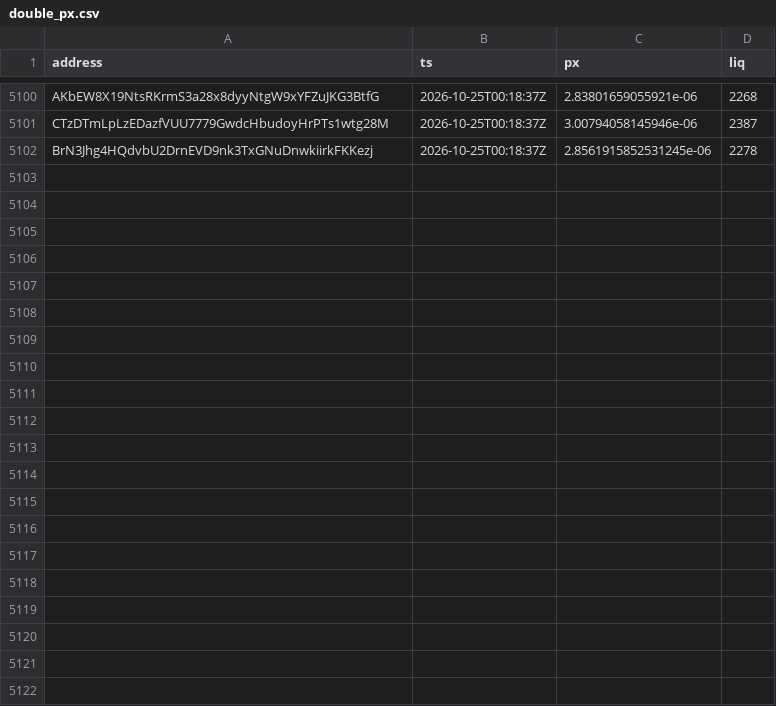
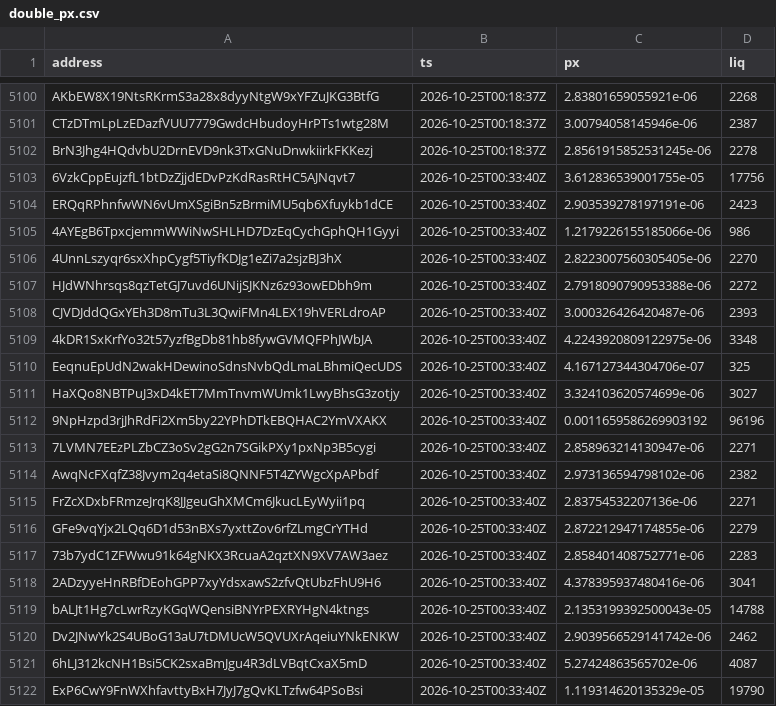
Before and after one commit to westphal03/meme-scanner, a CSV file: data/double_px.csv, drawn as a sheet; only a part is shown, gaps mark what is left out.

```diff
--- a/data/double_px.csv
+++ b/data/double_px.csv
@@ -5102 +5102,21 @@ CTzDTmLpLzEDazfVUU7779GwdcHbudoyHrPTs1wtg28M,2026-10-25T00:18:37Z,3.007940581459
 BrN3Jhg4HQdvbU2DrnEVD9nk3TxGNuDnwkiirkFKKezj,2026-10-25T00:18:37Z,2.8561915852531245e-06,2278
+6VzkCppEujzfL1btDzZjjdEDvPzKdRasRtHC5AJNqvt7,2026-10-25T00:33:40Z,3.612836539001755e-05,17756
+ERQqRPhnfwWN6vUmXSgiBn5zBrmiMU5qb6Xfuykb1dCE,2026-10-25T00:33:40Z,2.903539278197191e-06,2423
+4AYEgB6TpxcjemmWWiNwSHLHD7DzEqCychGphQH1Gyyi,2026-10-25T00:33:40Z,1.2179226155185066e-06,986
+4UnnLszyqr6sxXhpCygf5TiyfKDJg1eZi7a2sjzBJ3hX,2026-10-25T00:33:40Z,2.8223007560305405e-06,2270
+HJdWNhrsqs8qzTetGJ7uvd6UNijSJKNz6z93owEDbh9m,2026-10-25T00:33:40Z,2.7918090790953388e-06,2272
+CJVDJddQGxYEh3D8mTu3L3QwiFMn4LEX19hVERLdroAP,2026-10-25T00:33:40Z,3.000326426420487e-06,2393
+4kDR1SxKrfYo32t57yzfBgDb81hb8fywGVMQFPhJWbJA,2026-10-25T00:33:40Z,4.2243920809122975e-06,3348
+EeqnuEpUdN2wakHDewinoSdnsNvbQdLmaLBhmiQecUDS,2026-10-25T00:33:40Z,4.167127344304706e-07,325
+HaXQo8NBTPuJ3xD4kET7MmTnvmWUmk1LwyBhsG3zotjy,2026-10-25T00:33:40Z,3.324103620574699e-06,3027
+9NpHzpd3rjJhRdFi2Xm5by22YPhDTkEBQHAC2YmVXAKX,2026-10-25T00:33:40Z,0.0011659586269903192,96196
+7LVMN7EEzPLZbCZ3oSv2gG2n7SGikPXy1pxNp3B5cygi,2026-10-25T00:33:40Z,2.858963214130947e-06,2271
+AwqNcFXqfZ38Jvym2q4etaSi8QNNF5T4ZYWgcXpAPbdf,2026-10-25T00:33:40Z,2.973136594798102e-06,2382
+FrZcXDxbFRmzeJrqK8JJgeuGhXMCm6JkucLEyWyii1pq,2026-10-25T00:33:40Z,2.83754532207136e-06,2271
+GFe9vqYjx2LQq6D1d53nBXs7yxttZov6rfZLmgCrYTHd,2026-10-25T00:33:40Z,2.872212947174855e-06,2279
+73b7ydC1ZFWwu91k64gNKX3RcuaA2qztXN9XV7AW3aez,2026-10-25T00:33:40Z,2.858401408752771e-06,2283
+2ADzyyeHnRBfDEohGPP7xyYdsxawS2zfvQtUbzFhU9H6,2026-10-25T00:33:40Z,4.378395937480416e-06,3041
+bALJt1Hg7cLwrRzyKGqWQensiBNYrPEXRYHgN4ktngs,2026-10-25T00:33:40Z,2.1353199392500043e-05,14788
+Dv2JNwYk2S4UBoG13aU7tDMUcW5QVUXrAqeiuYNkENKW,2026-10-25T00:33:40Z,2.9039566529141742e-06,2462
+6hLJ312kcNH1Bsi5CK2sxaBmJgu4R3dLVBqtCxaX5mD,2026-10-25T00:33:40Z,5.27424863565702e-06,4087
+ExP6CwY9FnWXhfavttyBxH7JyJ7gQvKLTzfw64PSoBsi,2026-10-25T00:33:40Z,1.119314620135329e-05,19790
```
Also changed, not shown: data/double_book.csv, data/enrich.csv, 4 other files.
